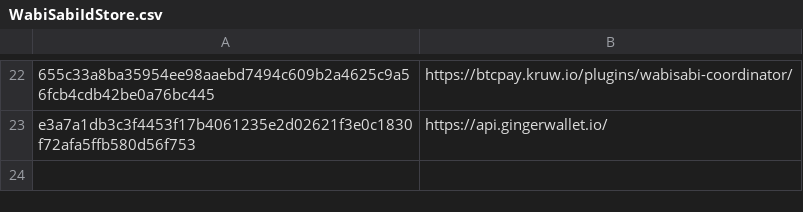
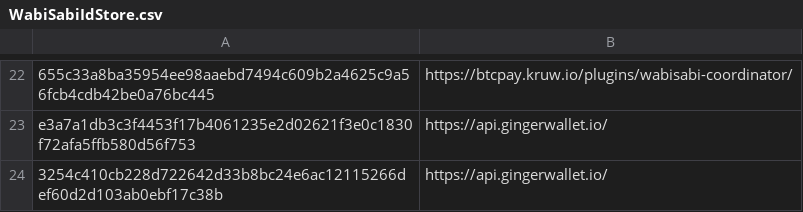
Before and after one commit to WabiSabiIdStore/WabiSabiIdStore, a CSV file: WabiSabiIdStore.csv, drawn as a sheet; only a part is shown, gaps mark what is left out; the diff names each change by its address in the sheet, - before the commit and + after, or states it on an @@ line.

Commit message:
WabiSabiIdStore.csv

```diff
--- a/WabiSabiIdStore.csv
+++ b/WabiSabiIdStore.csv
+row 24: 3254c410cb228d722642d33b8bc24e6ac12115266def60d2d103ab0ebf17c38b | https://api.gingerwallet.io/
```
